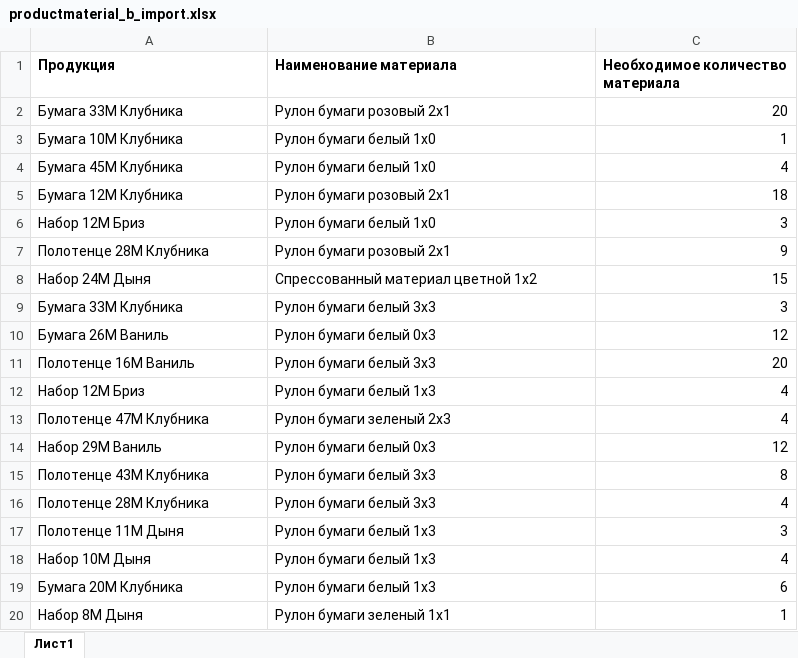
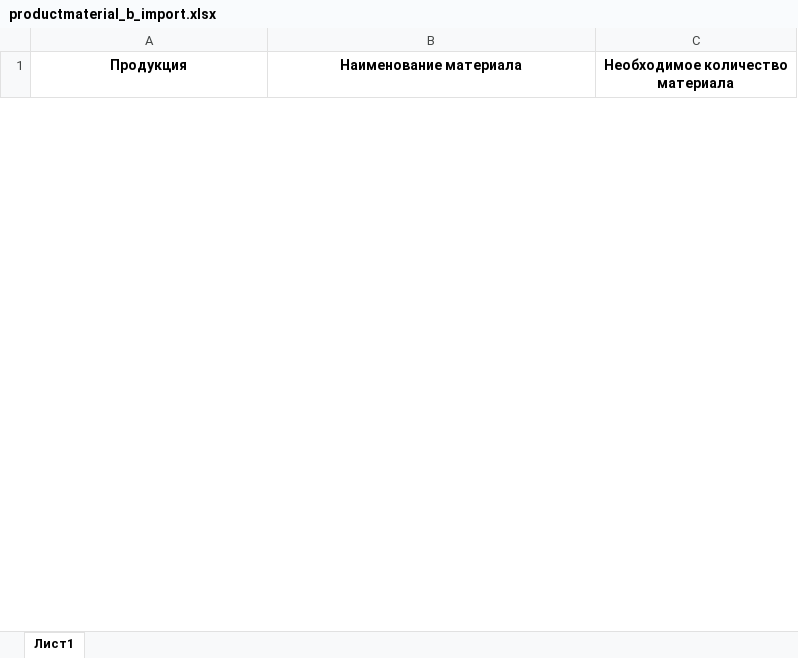
Before and after one commit to NikitaOnianov/lopushok, an Excel workbook: Сессия 1/productmaterial_b_import.xlsx, sheet Лист1, drawn as a sheet; only a part is shown; values as stored, in another font and other column widths than the file's, no borders; removed rows and columns are numbered as before the commit, all else as after; the diff covers the shown part only; the diff names each change by its address in the sheet, - before the commit and + after, or states it on an @@ line.

```diff
--- a/Сессия 1/productmaterial_b_import.xlsx (sheet Лист1)
+++ b/Сессия 1/productmaterial_b_import.xlsx (sheet Лист1)
-A1:C1 alignment: left
+A1:C1 alignment: center
-row 2: Бумага 33М Клубника | Рулон бумаги розовый 2x1 | 20
-row 3: Бумага 10М Клубника | Рулон бумаги белый 1x0 | 1
-row 4: Бумага 45М Клубника | Рулон бумаги белый 1x0 | 4
-row 5: Бумага 12М Клубника | Рулон бумаги розовый 2x1 | 18
-row 6: Набор 12М Бриз | Рулон бумаги белый 1x0 | 3
-row 7: Полотенце 28М Клубника | Рулон бумаги розовый 2x1 | 9
-row 8: Набор 24М Дыня | Спрессованный материал цветной 1x2 | 15
-row 9: Бумага 33М Клубника | Рулон бумаги белый 3x3 | 3
-row 10: Бумага 26М Ваниль | Рулон бумаги белый 0x3 | 12
-row 11: Полотенце 16М Ваниль | Рулон бумаги белый 3x3 | 20
-row 12: Набор 12М Бриз | Рулон бумаги белый 1x3 | 4
-row 13: Полотенце 47М Клубника | Рулон бумаги зеленый 2x3 | 4
-row 14: Набор 29М Ваниль | Рулон бумаги белый 0x3 | 12
-row 15: Полотенце 43М Клубника | Рулон бумаги белый 3x3 | 8
-row 16: Полотенце 28М Клубника | Рулон бумаги белый 3x3 | 4
-row 17: Полотенце 11М Дыня | Рулон бумаги белый 1x3 | 3
-row 18: Набор 10М Дыня | Рулон бумаги белый 1x3 | 4
-row 19: Бумага 20М Клубника | Рулон бумаги белый 1x3 | 6
-row 20: Набор 8М Дыня | Рулон бумаги зеленый 1x1 | 1
```
Also changed, not shown: 55 added rows and 81 removed rows elsewhere in this sheet, 28 other files.
